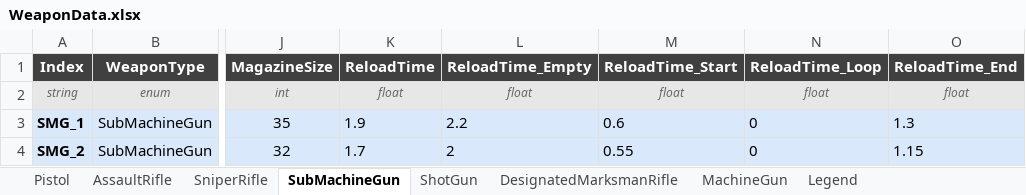
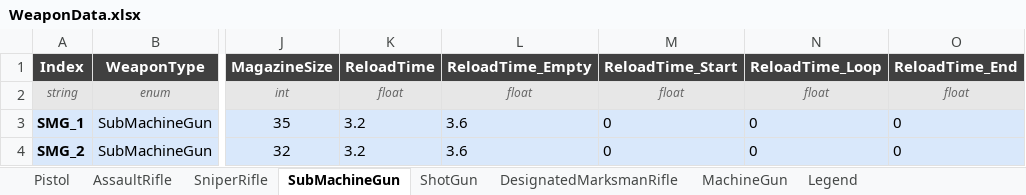
Before and after one commit to DevKddr/ProjectRWW, an Excel workbook: Content/Data/weapons/WeaponData.xlsx, sheet SubMachineGun, drawn as a sheet; only a part is shown, gaps mark what is left out; values as stored, in another font and other column widths than the file's, no borders; the diff names each change by its address in the sheet, - before the commit and + after, or states it on an @@ line.

```diff
--- a/Content/Data/weapons/WeaponData.xlsx (sheet SubMachineGun)
+++ b/Content/Data/weapons/WeaponData.xlsx (sheet SubMachineGun)
-K3 (ReloadTime): 1.9
+K3 (ReloadTime): 3.2
-L3 (ReloadTime_Empty): 2.2
+L3 (ReloadTime_Empty): 3.6
-M3 (ReloadTime_Start): 0.6
+M3 (ReloadTime_Start): 0
-O3 (ReloadTime_End): 1.3
+O3 (ReloadTime_End): 0
-K4 (ReloadTime): 1.7
+K4 (ReloadTime): 3.2
-L4 (ReloadTime_Empty): 2
+L4 (ReloadTime_Empty): 3.6
-M4 (ReloadTime_Start): 0.55
+M4 (ReloadTime_Start): 0
-O4 (ReloadTime_End): 1.15
+O4 (ReloadTime_End): 0
```
Also changed, not shown: sheet ShotGun, sheet AssaultRifle, sheet Pistol, sheet MachineGun, sheet DesignatedMarksmanRifle, sheet SniperRifle, 17 other files.
